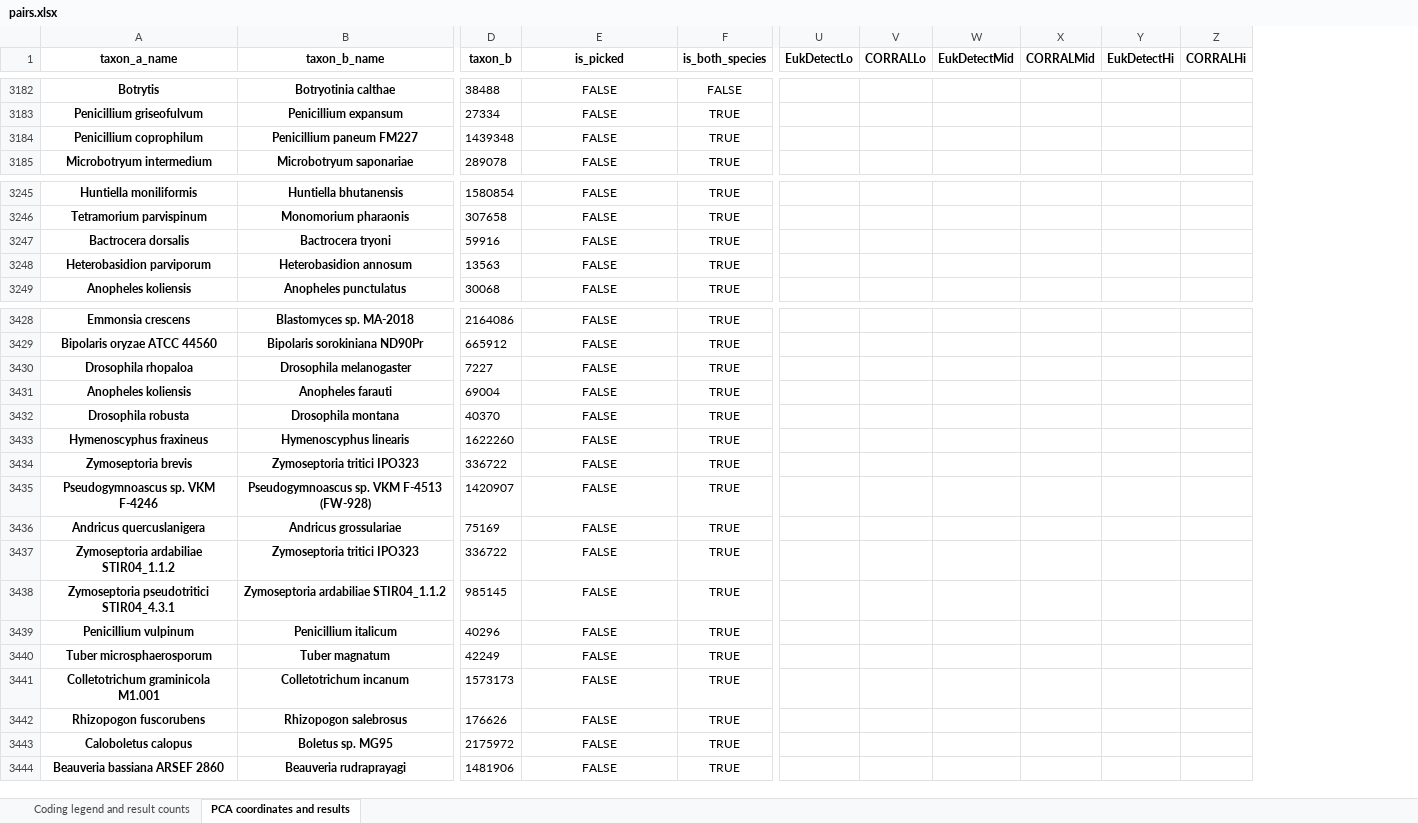
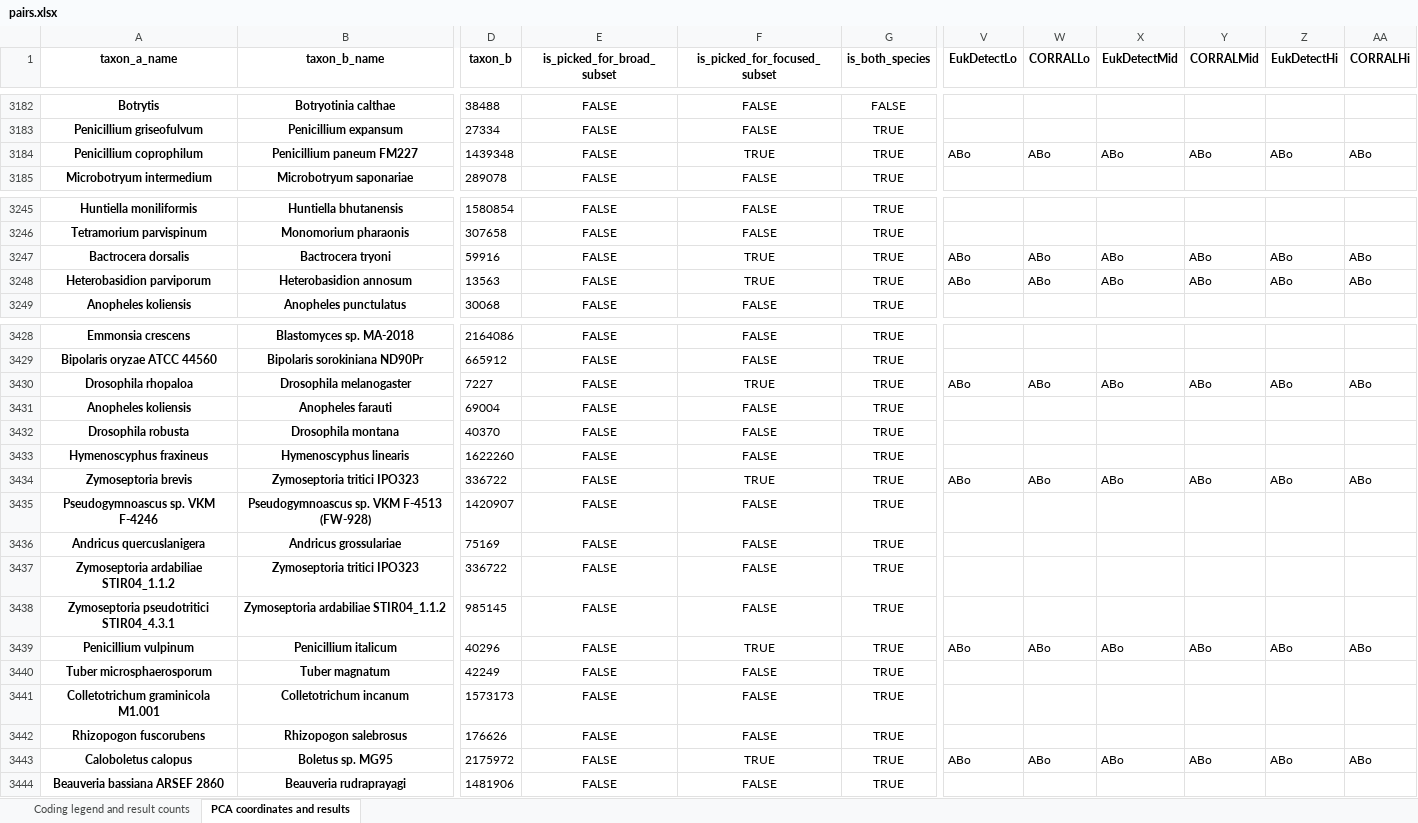
Before and after one commit to wbazant/markerAlignmentsPaper, an Excel workbook: supplement/pairs.xlsx, sheet PCA coordinates and results, drawn as a sheet; only a part is shown, gaps mark what is left out; values as stored, in another font and other column widths than the file's, no borders; addresses are those after the commit; the diff covers the shown part only; the diff names each change by its address in the sheet, - before the commit and + after, or states it on an @@ line.

Commit message:
Get simulated pairs to reuse previous work (needed manipulating timestamps for the first time)

```diff
--- a/supplement/pairs.xlsx (sheet PCA coordinates and results)
+++ b/supplement/pairs.xlsx (sheet PCA coordinates and results)
+column F (is_picked_for_focused_subset), rows 3182-3185: FALSE | FALSE | TRUE | FALSE; rows 3245-3249: FALSE | FALSE | TRUE | TRUE | FALSE; rows 3428-3444: FALSE | FALSE | TRUE | FALSE | FALSE | FALSE | TRUE | FALSE | FALSE | FALSE | FALSE | TRUE | FALSE | FALSE | FALSE | TRUE | FALSE
-E1: is_picked
+E1: is_picked_for_broad_subset
-V3184 (EukDetectLo): (empty)
+V3184 (EukDetectLo): ABo
-W3184 (CORRALLo): (empty)
+W3184 (CORRALLo): ABo
-X3184 (EukDetectMid): (empty)
+X3184 (EukDetectMid): ABo
-Y3184 (CORRALMid): (empty)
+Y3184 (CORRALMid): ABo
-Z3184 (EukDetectHi): (empty)
+Z3184 (EukDetectHi): ABo
-AA3184 (CORRALHi): (empty)
+AA3184 (CORRALHi): ABo
-V3247:V3248 (EukDetectLo): (empty)
+V3247:V3248 (EukDetectLo): ABo
-W3247:W3248 (CORRALLo): (empty)
+W3247:W3248 (CORRALLo): ABo
-X3247:X3248 (EukDetectMid): (empty)
+X3247:X3248 (EukDetectMid): ABo
-Y3247:Y3248 (CORRALMid): (empty)
+Y3247:Y3248 (CORRALMid): ABo
-Z3247:Z3248 (EukDetectHi): (empty)
+Z3247:Z3248 (EukDetectHi): ABo
-AA3247:AA3248 (CORRALHi): (empty)
+AA3247:AA3248 (CORRALHi): ABo
-V3430 (EukDetectLo): (empty)
+V3430 (EukDetectLo): ABo
-W3430 (CORRALLo): (empty)
+W3430 (CORRALLo): ABo
-X3430 (EukDetectMid): (empty)
+X3430 (EukDetectMid): ABo
-Y3430 (CORRALMid): (empty)
+Y3430 (CORRALMid): ABo
-Z3430 (EukDetectHi): (empty)
+Z3430 (EukDetectHi): ABo
-AA3430 (CORRALHi): (empty)
+AA3430 (CORRALHi): ABo
-V3434 (EukDetectLo): (empty)
+V3434 (EukDetectLo): ABo
-W3434 (CORRALLo): (empty)
+W3434 (CORRALLo): ABo
-X3434 (EukDetectMid): (empty)
+X3434 (EukDetectMid): ABo
-Y3434 (CORRALMid): (empty)
+Y3434 (CORRALMid): ABo
-Z3434 (EukDetectHi): (empty)
+Z3434 (EukDetectHi): ABo
-AA3434 (CORRALHi): (empty)
+AA3434 (CORRALHi): ABo
-V3439 (EukDetectLo): (empty)
+V3439 (EukDetectLo): ABo
-W3439 (CORRALLo): (empty)
+W3439 (CORRALLo): ABo
-X3439 (EukDetectMid): (empty)
+X3439 (EukDetectMid): ABo
-Y3439 (CORRALMid): (empty)
+Y3439 (CORRALMid): ABo
-Z3439 (EukDetectHi): (empty)
+Z3439 (EukDetectHi): ABo
-AA3439 (CORRALHi): (empty)
+AA3439 (CORRALHi): ABo
-V3443 (EukDetectLo): (empty)
+V3443 (EukDetectLo): ABo
-W3443 (CORRALLo): (empty)
+W3443 (CORRALLo): ABo
-X3443 (EukDetectMid): (empty)
+X3443 (EukDetectMid): ABo
-Y3443 (CORRALMid): (empty)
+Y3443 (CORRALMid): ABo
-Z3443 (EukDetectHi): (empty)
+Z3443 (EukDetectHi): ABo
-AA3443 (CORRALHi): (empty)
+AA3443 (CORRALHi): ABo
```
Also changed, not shown: 252 edited cells elsewhere in this sheet, sheet Coding legend and result counts, 5 other files.
